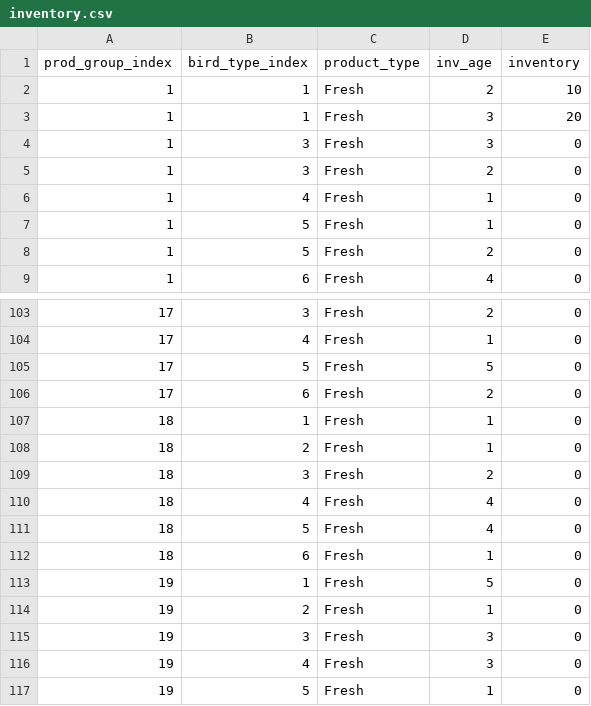
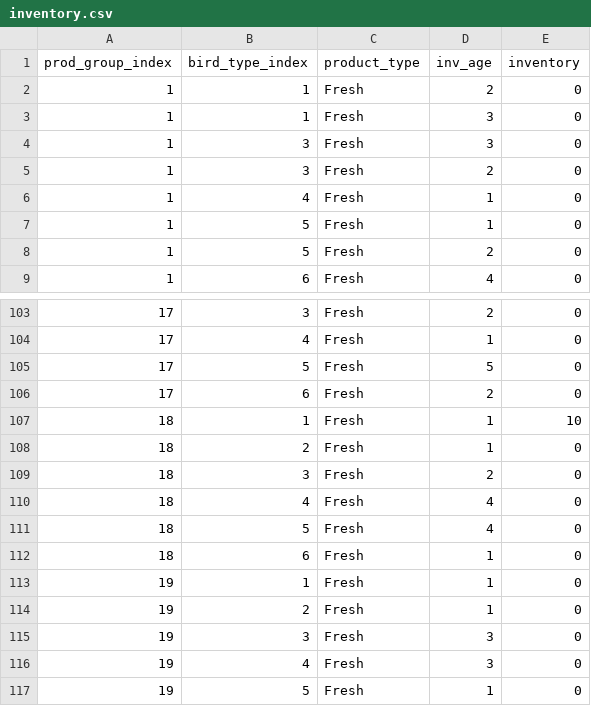
Before and after one commit to mohit-mhjn/byproduct_inventory_opt, a CSV file: src/input_files/inventory.csv, drawn as a sheet; only a part is shown, gaps mark what is left out.

```diff
--- a/src/input_files/inventory.csv
+++ b/src/input_files/inventory.csv
@@ -1,4 +1,4 @@
 prod_group_index,bird_type_index,product_type,inv_age,inventory
-1,1,Fresh,2,10
-1,1,Fresh,3,20
+1,1,Fresh,2,0
+1,1,Fresh,3,0
 1,3,Fresh,3,0
@@ -106,3 +106,3 @@ prod_group_index,bird_type_index,product_type,inv_age,inventory
 17,6,Fresh,2,0
-18,1,Fresh,1,0
+18,1,Fresh,1,10
 18,2,Fresh,1,0
@@ -112,3 +112,3 @@ prod_group_index,bird_type_index,product_type,inv_age,inventory
 18,6,Fresh,1,0
-19,1,Fresh,5,0
+19,1,Fresh,1,0
 19,2,Fresh,1,0
```
Also changed, not shown: src/input_files/birds_available.csv, 4 other files.
